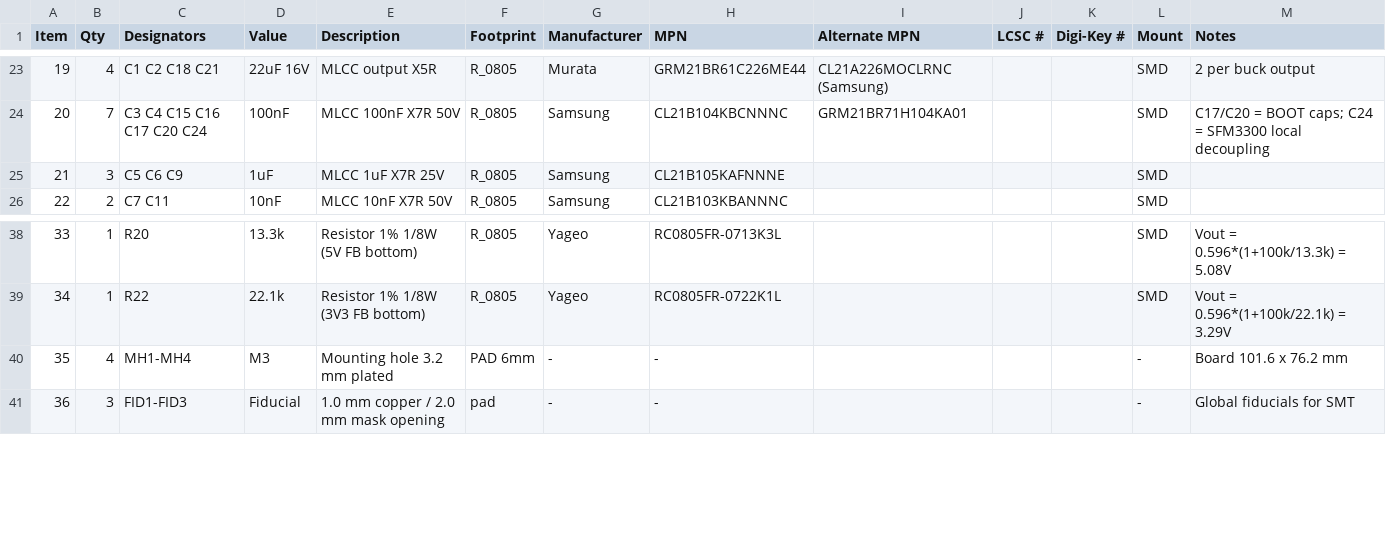
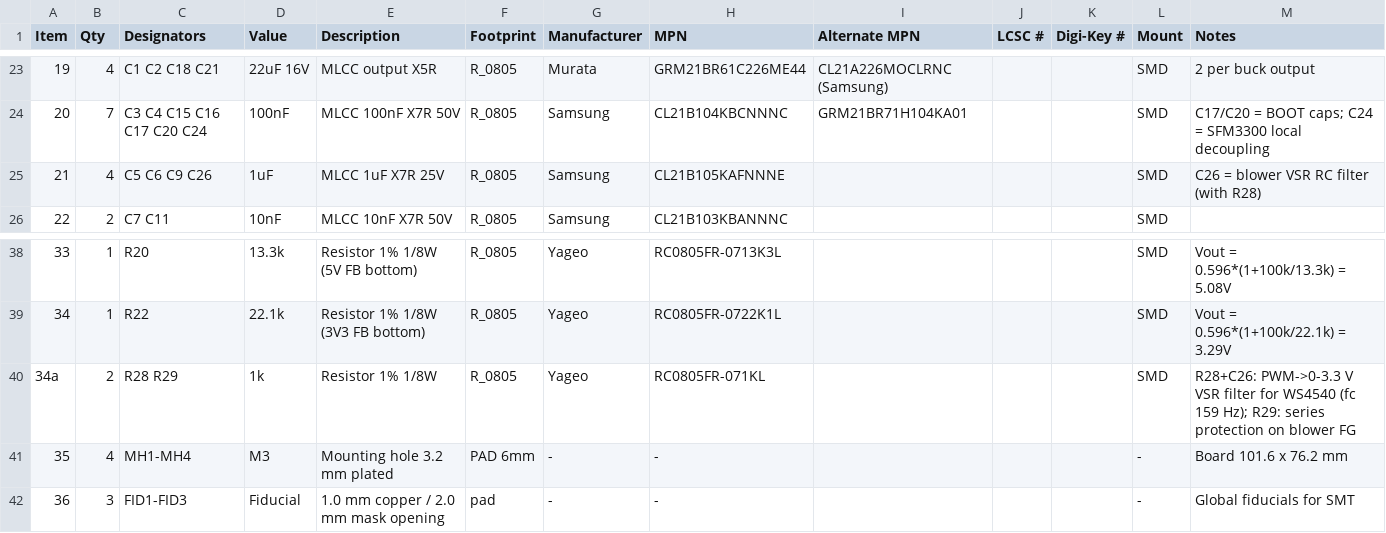
Before and after one commit to tranhuunam00/Master_2024, a CSV file: Cpap/hardware/BOM_RevC.csv, drawn as a sheet; only a part is shown, gaps mark what is left out.

```diff
--- a/Cpap/hardware/BOM_RevC.csv
+++ b/Cpap/hardware/BOM_RevC.csv
@@ -24,3 +24,3 @@ Item,Qty,Designators,Value,Description,Footprint,Manufacturer,MPN,Alternate MPN,
 20,7,C3 C4 C15 C16 C17 C20 C24,100nF,MLCC 100nF X7R 50V,R_0805,Samsung,CL21B104KBCNNNC,GRM21BR71H104KA01,,,SMD,C17/C20 = BOOT caps; C24 = SFM3300 local decoupling
-21,3,C5 C6 C9,1uF,MLCC 1uF X7R 25V,R_0805,Samsung,CL21B105KAFNNNE,,,,SMD,
+21,4,C5 C6 C9 C26,1uF,MLCC 1uF X7R 25V,R_0805,Samsung,CL21B105KAFNNNE,,,,SMD,C26 = blower VSR RC filter (with R28)
 22,2,C7 C11,10nF,MLCC 10nF X7R 50V,R_0805,Samsung,CL21B103KBANNNC,,,,SMD,
@@ -39,2 +39,3 @@ Item,Qty,Designators,Value,Description,Footprint,Manufacturer,MPN,Alternate MPN,
 34,1,R22,22.1k,Resistor 1% 1/8W (3V3 FB bottom),R_0805,Yageo,RC0805FR-0722K1L,,,,SMD,Vout = 0.596*(1+100k/22.1k) = 3.29V
+34a,2,R28 R29,1k,Resistor 1% 1/8W,R_0805,Yageo,RC0805FR-071KL,,,,SMD,R28+C26: PWM->0-3.3 V VSR filter for WS4540 (fc 159 Hz); R29: series protection on blower FG
 35,4,MH1-MH4,M3,Mounting hole 3.2 mm plated,PAD 6mm,-,-,,,,-,Board 101.6 x 76.2 mm
```
Also changed, not shown: Cpap/hardware/CPAP_VSSM/Fab_RevC/BOM_RevC.csv, Cpap/hardware/CPAP_VSSM/Fab_RevC/SiPAP_RevC_CPL.csv, 28 other files.
